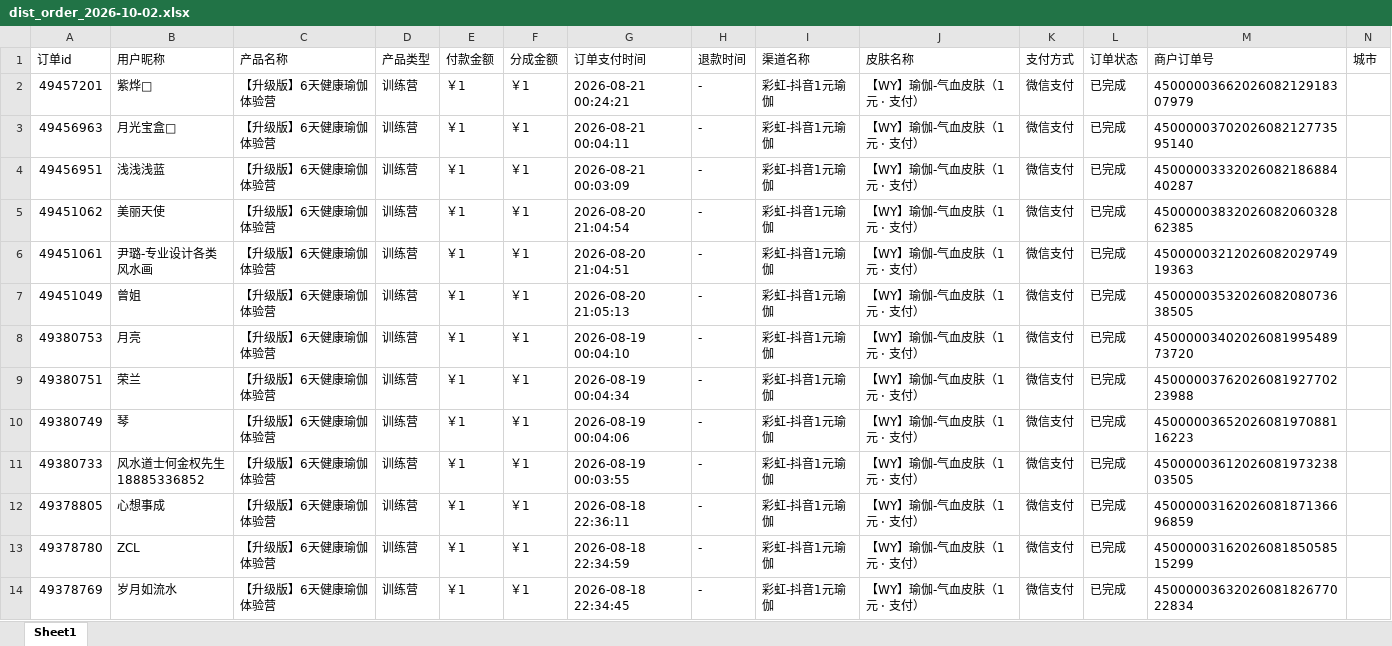
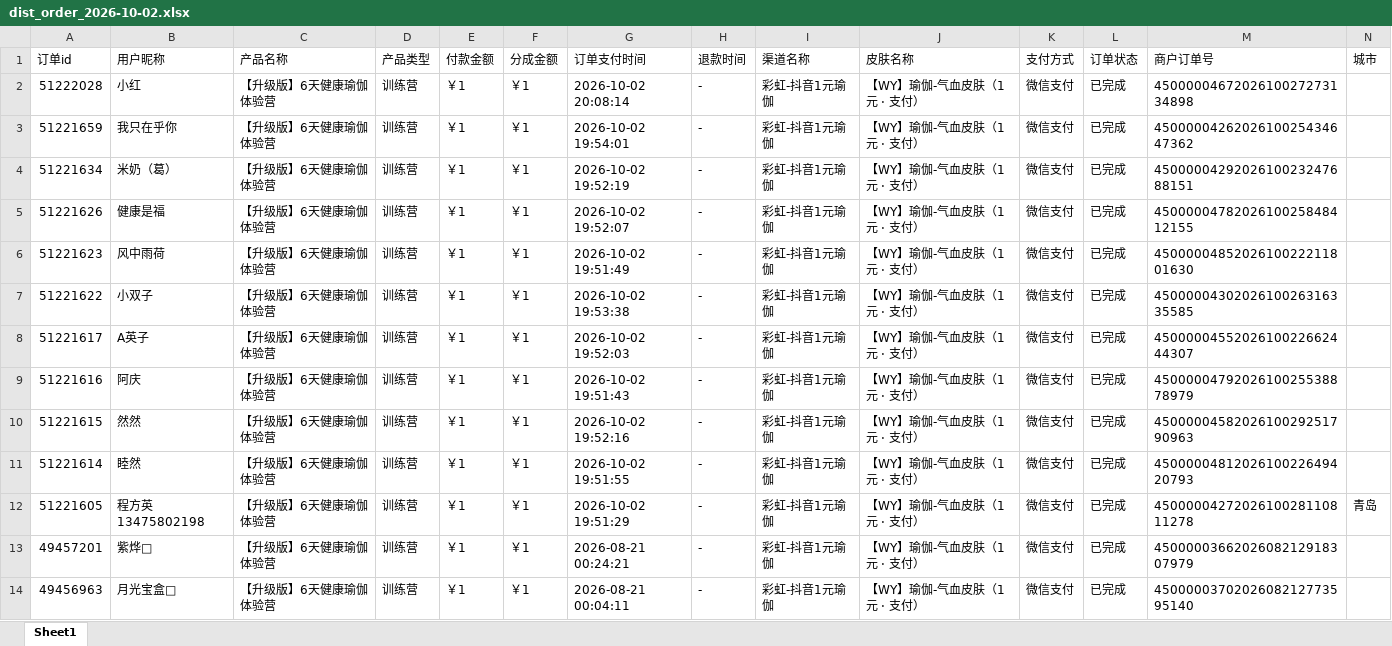
Before and after one commit to JNC121314/jianzhi-dashboard, an Excel workbook: data/exports/王颖瑜伽/dist_order_2026-10-02.xlsx, sheet Sheet1, drawn as a sheet; only a part is shown; the shorter side is filled out with more unchanged rows; values as stored, in another font and other column widths than the file's, no borders; the diff names each change by its address in the sheet, - before the commit and + after, or states it on an @@ line.

```diff
--- a/data/exports/王颖瑜伽/dist_order_2026-10-02.xlsx (sheet Sheet1)
+++ b/data/exports/王颖瑜伽/dist_order_2026-10-02.xlsx (sheet Sheet1)
+row 2: 51222028 | 小红 | 【升级版】6天健康瑜伽体验营 | 训练营 | ￥1 | ￥1 | 2026-10-02 20:08:14 | - | 彩虹-抖音1元瑜伽 | 【WY】瑜伽-气血皮肤（1元 · 支付） | 微信支付 | 已完成 | 4500000467202610027273134898
+row 3: 51221659 | 我只在乎你 | 【升级版】6天健康瑜伽体验营 | 训练营 | ￥1 | ￥1 | 2026-10-02 19:54:01 | - | 彩虹-抖音1元瑜伽 | 【WY】瑜伽-气血皮肤（1元 · 支付） | 微信支付 | 已完成 | 4500000426202610025434647362
+row 4: 51221634 | 米奶（葛） | 【升级版】6天健康瑜伽体验营 | 训练营 | ￥1 | ￥1 | 2026-10-02 19:52:19 | - | 彩虹-抖音1元瑜伽 | 【WY】瑜伽-气血皮肤（1元 · 支付） | 微信支付 | 已完成 | 4500000429202610023247688151
+row 5: 51221626 | 健康是福 | 【升级版】6天健康瑜伽体验营 | 训练营 | ￥1 | ￥1 | 2026-10-02 19:52:07 | - | 彩虹-抖音1元瑜伽 | 【WY】瑜伽-气血皮肤（1元 · 支付） | 微信支付 | 已完成 | 4500000478202610025848412155
+row 6: 51221623 | 风中雨荷 | 【升级版】6天健康瑜伽体验营 | 训练营 | ￥1 | ￥1 | 2026-10-02 19:51:49 | - | 彩虹-抖音1元瑜伽 | 【WY】瑜伽-气血皮肤（1元 · 支付） | 微信支付 | 已完成 | 4500000485202610022211801630
+row 7: 51221622 | 小双子 | 【升级版】6天健康瑜伽体验营 | 训练营 | ￥1 | ￥1 | 2026-10-02 19:53:38 | - | 彩虹-抖音1元瑜伽 | 【WY】瑜伽-气血皮肤（1元 · 支付） | 微信支付 | 已完成 | 4500000430202610026316335585
+row 8: 51221617 | A英子 | 【升级版】6天健康瑜伽体验营 | 训练营 | ￥1 | ￥1 | 2026-10-02 19:52:03 | - | 彩虹-抖音1元瑜伽 | 【WY】瑜伽-气血皮肤（1元 · 支付） | 微信支付 | 已完成 | 4500000455202610022662444307
+row 9: 51221616 | 阿庆 | 【升级版】6天健康瑜伽体验营 | 训练营 | ￥1 | ￥1 | 2026-10-02 19:51:43 | - | 彩虹-抖音1元瑜伽 | 【WY】瑜伽-气血皮肤（1元 · 支付） | 微信支付 | 已完成 | 4500000479202610025538878979
+row 10: 51221615 | 然然 | 【升级版】6天健康瑜伽体验营 | 训练营 | ￥1 | ￥1 | 2026-10-02 19:52:16 | - | 彩虹-抖音1元瑜伽 | 【WY】瑜伽-气血皮肤（1元 · 支付） | 微信支付 | 已完成 | 4500000458202610029251790963
+row 11: 51221614 | 睦然 | 【升级版】6天健康瑜伽体验营 | 训练营 | ￥1 | ￥1 | 2026-10-02 19:51:55 | - | 彩虹-抖音1元瑜伽 | 【WY】瑜伽-气血皮肤（1元 · 支付） | 微信支付 | 已完成 | 4500000481202610022649420793
+row 12: 51221605 | 程方英13475802198 | 【升级版】6天健康瑜伽体验营 | 训练营 | ￥1 | ￥1 | 2026-10-02 19:51:29 | - | 彩虹-抖音1元瑜伽 | 【WY】瑜伽-气血皮肤（1元 · 支付） | 微信支付 | 已完成 | 4500000427202610028110811278 | 青岛
```
Also changed, not shown: data/exports/严总/dist_order_2026-10-02.xlsx, data/exports/毛毛矩阵/dist_order_2026-10-02.xlsx, 7 other files.
